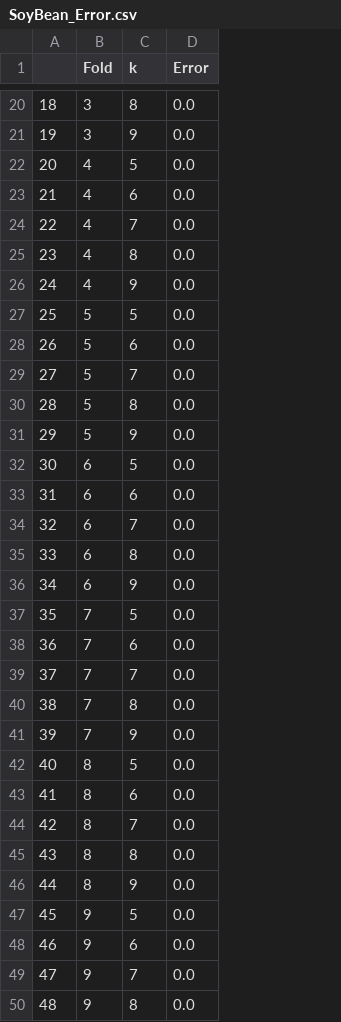
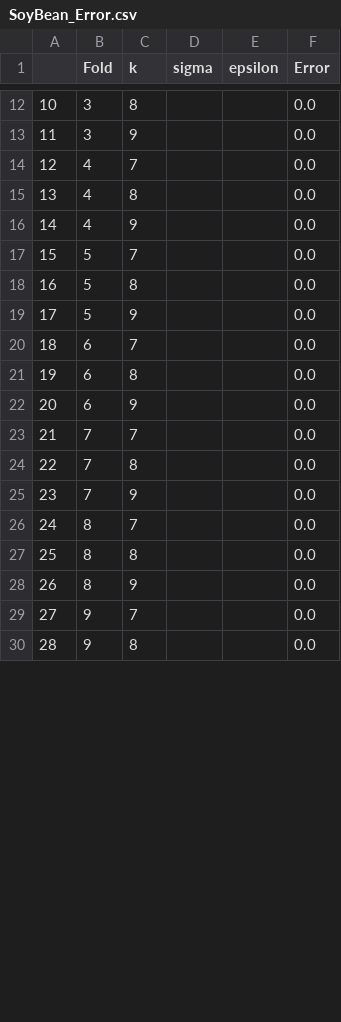
Before and after one commit to EthanSkelton9/csci447_project2, a CSV file: SoyBean/SoyBean_Error.csv, drawn as a sheet; only a part is shown, gaps mark what is left out; removed rows and columns are numbered as before the commit, all else as after; the diff covers the shown part only; the diff names each change by its address in the sheet, - before the commit and + after, or states it on an @@ line.

```diff
--- a/SoyBean/SoyBean_Error.csv
+++ b/SoyBean/SoyBean_Error.csv
+column D (sigma), empty
+column E (epsilon), empty
@@ column A renumbered from row 2 down @@
-row 22: 20 | 4 | 5 | 0.0
-row 23: 21 | 4 | 6 | 0.0
-row 27: 25 | 5 | 5 | 0.0
-row 28: 26 | 5 | 6 | 0.0
-row 32: 30 | 6 | 5 | 0.0
-row 33: 31 | 6 | 6 | 0.0
-row 37: 35 | 7 | 5 | 0.0
-row 38: 36 | 7 | 6 | 0.0
-row 42: 40 | 8 | 5 | 0.0
-row 43: 41 | 8 | 6 | 0.0
-row 47: 45 | 9 | 5 | 0.0
-row 48: 46 | 9 | 6 | 0.0
```
Also changed, not shown: 8 removed rows elsewhere in this file, Abalone/Abalone_Analysis.csv, Abalone/Abalone_Pred.csv, 17 other files.
